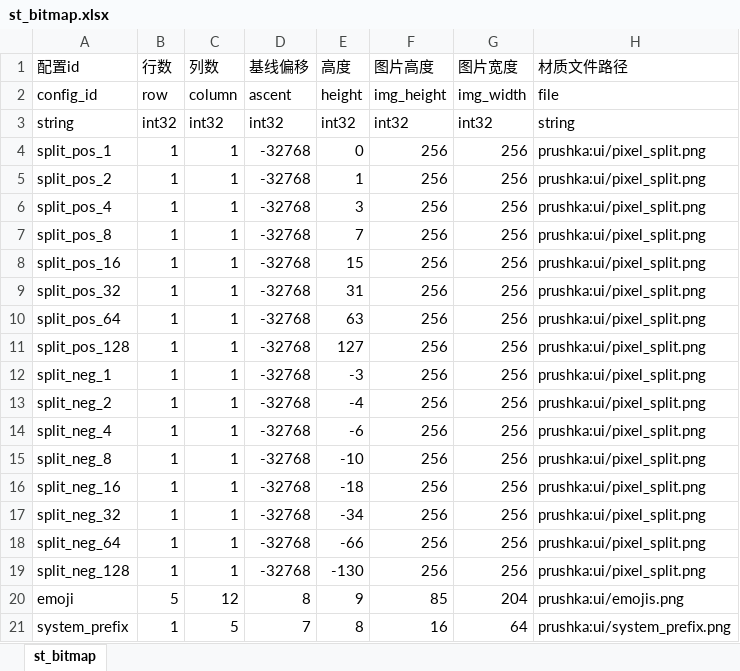
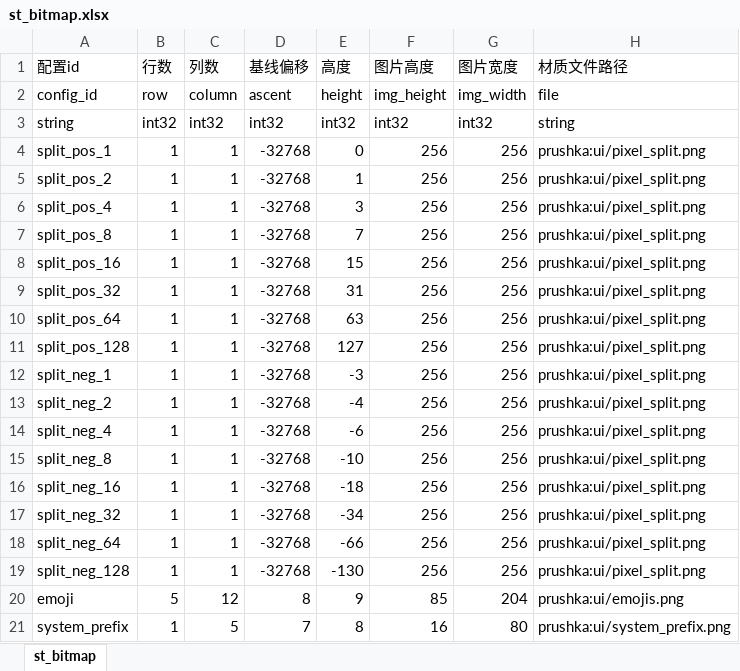
Before and after one commit to Nipuru/Prushka, an Excel workbook: sheet/st_bitmap.xlsx, sheet st_bitmap, drawn as a sheet; values as stored, in another font and other column widths than the file's, no borders; the diff names each change by its address in the sheet, - before the commit and + after, or states it on an @@ line.

```diff
--- a/sheet/st_bitmap.xlsx (sheet st_bitmap)
+++ b/sheet/st_bitmap.xlsx (sheet st_bitmap)
-G21 (图片宽度): 64
+G21 (图片宽度): 80
```
Also changed, not shown: 2 other files.
